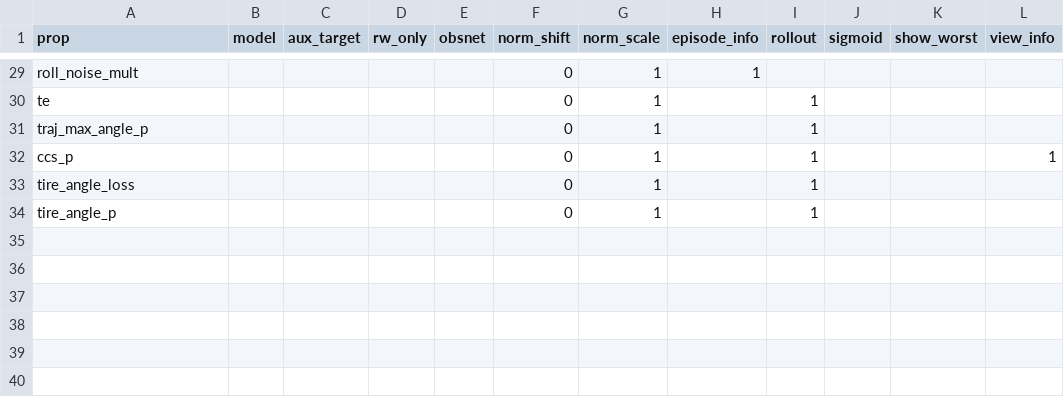
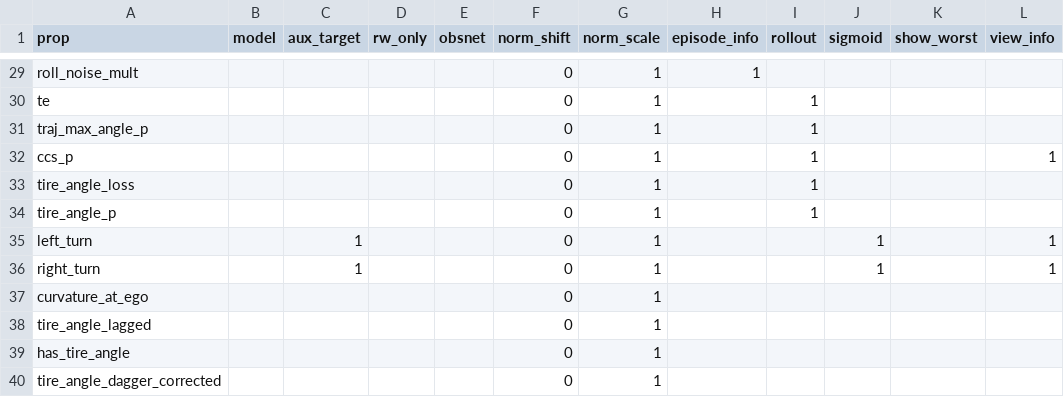
Before and after one commit to rgilman33/bespoke, a CSV file: propref.csv, drawn as a sheet; only a part is shown, gaps mark what is left out.

```diff
--- a/propref.csv
+++ b/propref.csv
@@ -34 +34,7 @@ tire_angle_loss,,,,,0,1,,1,,,
 tire_angle_p,,,,,0,1,,1,,,
+left_turn,,1,,,0,1,,,1,,1
+right_turn,,1,,,0,1,,,1,,1
+curvature_at_ego,,,,,0,1,,,,,
+tire_angle_lagged,,,,,0,1,,,,,
+has_tire_angle,,,,,0,1,,,,,
+tire_angle_dagger_corrected,,,,,0,1,,,,,
```
Also changed, not shown: 25 other files.
